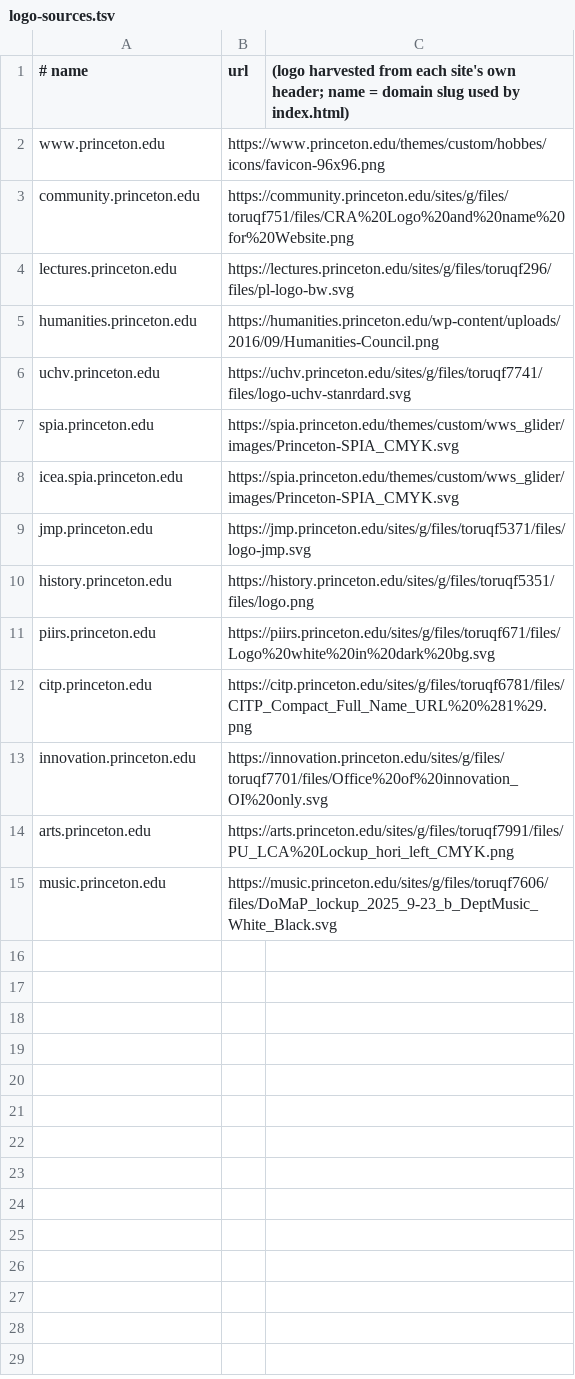
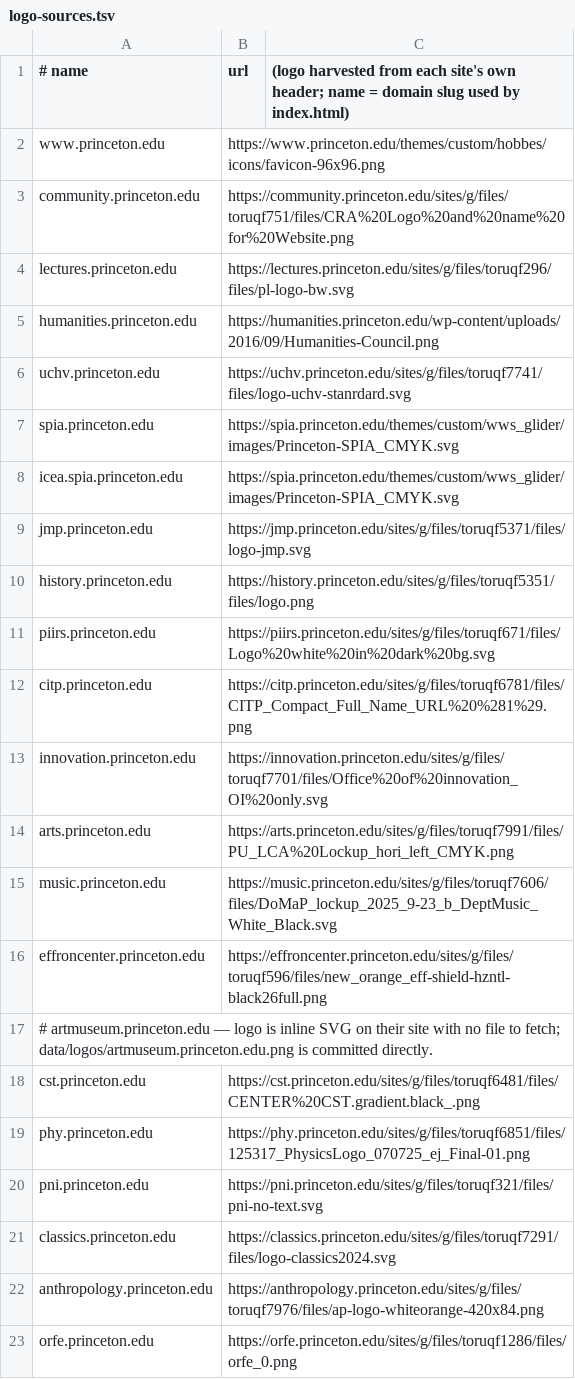
Before and after one commit to freefall2other/princeton-events, a TSV file: scripts/logo-sources.tsv, drawn as a sheet.

```diff
--- a/scripts/logo-sources.tsv
+++ b/scripts/logo-sources.tsv
@@ -15 +15,9 @@ arts.princeton.edu	https://arts.princeton.edu/sites/g/files/toruqf7991/files/PU_
 music.princeton.edu	https://music.princeton.edu/sites/g/files/toruqf7606/files/DoMaP_lockup_2025_9-23_b_DeptMusic_White_Black.svg
+effroncenter.princeton.edu	https://effroncenter.princeton.edu/sites/g/files/toruqf596/files/new_orange_eff-shield-hzntl-black26full.png
+# artmuseum.princeton.edu — logo is inline SVG on their site with no file to fetch; data/logos/artmuseum.princeton.edu.png is committed directly.
+cst.princeton.edu	https://cst.princeton.edu/sites/g/files/toruqf6481/files/CENTER%20CST.gradient.black_.png
+phy.princeton.edu	https://phy.princeton.edu/sites/g/files/toruqf6851/files/125317_PhysicsLogo_070725_ej_Final-01.png
+pni.princeton.edu	https://pni.princeton.edu/sites/g/files/toruqf321/files/pni-no-text.svg
+classics.princeton.edu	https://classics.princeton.edu/sites/g/files/toruqf7291/files/logo-classics2024.svg
+anthropology.princeton.edu	https://anthropology.princeton.edu/sites/g/files/toruqf7976/files/ap-logo-whiteorange-420x84.png
+orfe.princeton.edu	https://orfe.princeton.edu/sites/g/files/toruqf1286/files/orfe_0.png
```
Also changed, not shown: 9 other files.
